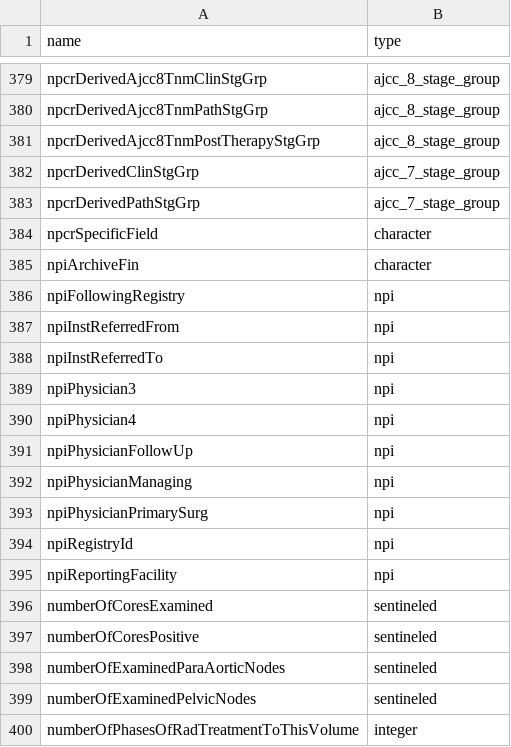
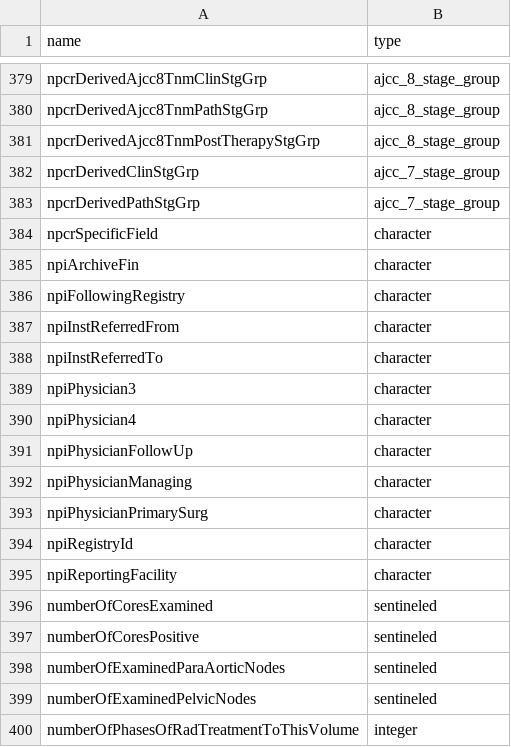
Before and after one commit to WerthPADOH/naaccr, a CSV file: data-raw/item_interpreting_info.csv, drawn as a sheet; only a part is shown, gaps mark what is left out.

Commit message:
Treating NPI codes as character

```diff
--- a/data-raw/item_interpreting_info.csv
+++ b/data-raw/item_interpreting_info.csv
@@ -385,12 +385,12 @@ npcrSpecificField,character
 npiArchiveFin,character
-npiFollowingRegistry,npi
-npiInstReferredFrom,npi
-npiInstReferredTo,npi
-npiPhysician3,npi
-npiPhysician4,npi
-npiPhysicianFollowUp,npi
-npiPhysicianManaging,npi
-npiPhysicianPrimarySurg,npi
-npiRegistryId,npi
-npiReportingFacility,npi
+npiFollowingRegistry,character
+npiInstReferredFrom,character
+npiInstReferredTo,character
+npiPhysician3,character
+npiPhysician4,character
+npiPhysicianFollowUp,character
+npiPhysicianManaging,character
+npiPhysicianPrimarySurg,character
+npiRegistryId,character
+npiReportingFacility,character
 numberOfCoresExamined,sentineled
```
